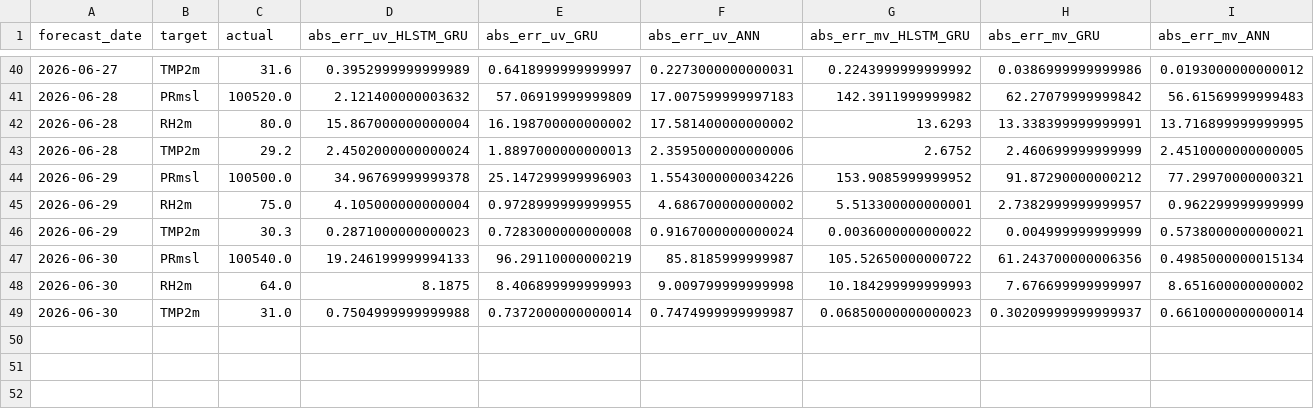
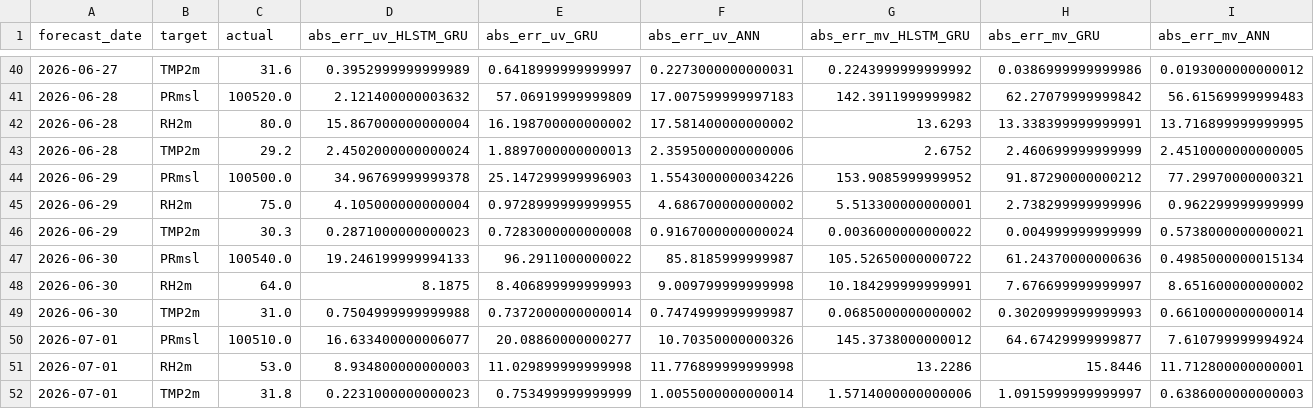
Before and after one commit to cdacaviral-source/cdacaviral-source-multicity-forecast-data-classical-om, a CSV file: data/om/Chennai/logs/accuracy_log.csv, drawn as a sheet; only a part is shown, gaps mark what is left out; rows hold the shown columns only; the diff names each change by its address in the sheet, - before the commit and + after, or states it on an @@ line.

Commit message:
[Chennai] accuracy_log.csv 2026-07-02

```diff
--- a/data/om/Chennai/logs/accuracy_log.csv
+++ b/data/om/Chennai/logs/accuracy_log.csv
-H45 (abs_err_mv_GRU): 2.7382999999999957
+H45 (abs_err_mv_GRU): 2.738299999999996
-E47 (abs_err_uv_GRU): 96.29110000000219
+E47 (abs_err_uv_GRU): 96.2911000000022
-H47 (abs_err_mv_GRU): 61.243700000006356
+H47 (abs_err_mv_GRU): 61.24370000000636
-G48 (abs_err_mv_HLSTM_GRU): 10.184299999999993
+G48 (abs_err_mv_HLSTM_GRU): 10.184299999999991
-G49 (abs_err_mv_HLSTM_GRU): 0.06850000000000023
+G49 (abs_err_mv_HLSTM_GRU): 0.0685000000000002
-H49 (abs_err_mv_GRU): 0.30209999999999937
+H49 (abs_err_mv_GRU): 0.3020999999999993
+row 50: 2026-07-01 | PRmsl | 100510.0 | 16.633400000006077 | 20.08860000000277 | 10.70350000000326 | 145.3738000000012 | 64.67429999999877 | 7.610799999994924
+row 51: 2026-07-01 | RH2m | 53.0 | 8.934800000000003 | 11.029899999999998 | 11.776899999999998 | 13.2286 | 15.8446 | 11.712800000000001
+row 52: 2026-07-01 | TMP2m | 31.8 | 0.2231000000000023 | 0.753499999999999 | 1.0055000000000014 | 1.5714000000000006 | 1.0915999999999997 | 0.6386000000000003
```
